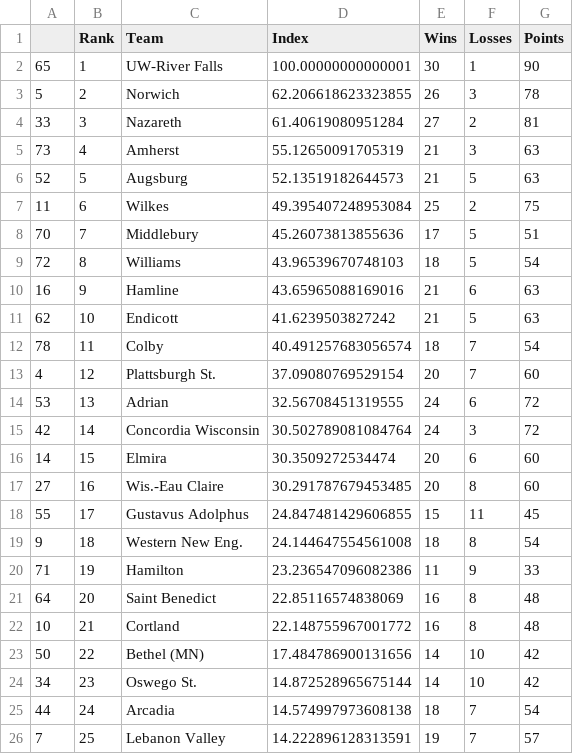
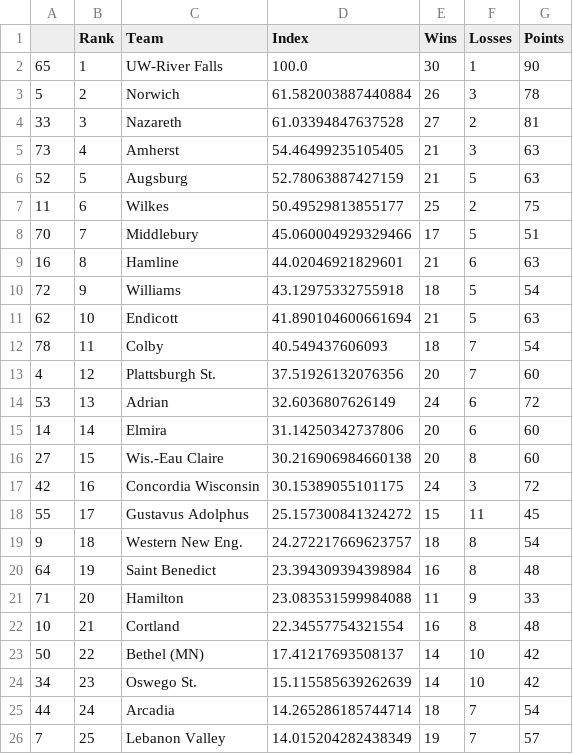
Before and after one commit to jmn5/powerRankCSVFiles, a CSV file: ncaaWhockeyd3_power_rankings.csv, drawn as a sheet; only a part is shown; the diff covers the shown part only.

```diff
--- a/ncaaWhockeyd3_power_rankings.csv
+++ b/ncaaWhockeyd3_power_rankings.csv
@@ -1,26 +1,26 @@
 ,Rank,Team,Index,Wins,Losses,Points
-65,1,UW-River Falls,100.00000000000001,30,1,90
-5,2,Norwich,62.206618623323855,26,3,78
-33,3,Nazareth,61.40619080951284,27,2,81
-73,4,Amherst,55.12650091705319,21,3,63
-52,5,Augsburg,52.13519182644573,21,5,63
-11,6,Wilkes,49.395407248953084,25,2,75
-70,7,Middlebury,45.26073813855636,17,5,51
-72,8,Williams,43.96539670748103,18,5,54
-16,9,Hamline,43.65965088169016,21,6,63
-62,10,Endicott,41.6239503827242,21,5,63
-78,11,Colby,40.491257683056574,18,7,54
-4,12,Plattsburgh St.,37.09080769529154,20,7,60
-53,13,Adrian,32.56708451319555,24,6,72
-42,14,Concordia Wisconsin,30.502789081084764,24,3,72
-14,15,Elmira,30.3509272534474,20,6,60
-27,16,Wis.-Eau Claire,30.291787679453485,20,8,60
-55,17,Gustavus Adolphus,24.847481429606855,15,11,45
-9,18,Western New Eng.,24.144647554561008,18,8,54
-71,19,Hamilton,23.236547096082386,11,9,33
-64,20,Saint Benedict,22.85116574838069,16,8,48
-10,21,Cortland,22.148755967001772,16,8,48
-50,22,Bethel (MN),17.484786900131656,14,10,42
-34,23,Oswego St.,14.872528965675144,14,10,42
-44,24,Arcadia,14.574997973608138,18,7,54
-7,25,Lebanon Valley,14.222896128313591,19,7,57
+65,1,UW-River Falls,100.0,30,1,90
+5,2,Norwich,61.582003887440884,26,3,78
+33,3,Nazareth,61.03394847637528,27,2,81
+73,4,Amherst,54.46499235105405,21,3,63
+52,5,Augsburg,52.78063887427159,21,5,63
+11,6,Wilkes,50.49529813855177,25,2,75
+70,7,Middlebury,45.060004929329466,17,5,51
+16,8,Hamline,44.02046921829601,21,6,63
+72,9,Williams,43.12975332755918,18,5,54
+62,10,Endicott,41.890104600661694,21,5,63
+78,11,Colby,40.549437606093,18,7,54
+4,12,Plattsburgh St.,37.51926132076356,20,7,60
+53,13,Adrian,32.6036807626149,24,6,72
+14,14,Elmira,31.14250342737806,20,6,60
+27,15,Wis.-Eau Claire,30.216906984660138,20,8,60
+42,16,Concordia Wisconsin,30.15389055101175,24,3,72
+55,17,Gustavus Adolphus,25.157300841324272,15,11,45
+9,18,Western New Eng.,24.272217669623757,18,8,54
+64,19,Saint Benedict,23.394309394398984,16,8,48
+71,20,Hamilton,23.083531599984088,11,9,33
+10,21,Cortland,22.34557754321554,16,8,48
+50,22,Bethel (MN),17.41217693508137,14,10,42
+34,23,Oswego St.,15.115585639262639,14,10,42
+44,24,Arcadia,14.265286185744714,18,7,54
+7,25,Lebanon Valley,14.015204282438349,19,7,57
```
Also changed, not shown: 5 added rows, 5 removed rows and 56 edited cells elsewhere in this file, ncaabbwd1_power_rankings.csv, ncaahockeyd3_power_rankings.csv, 15 other files.
